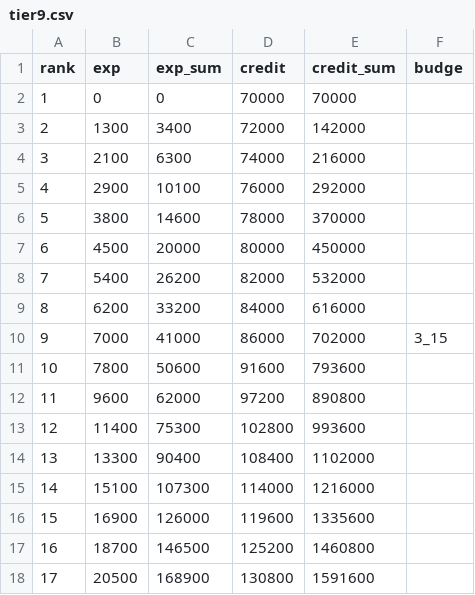
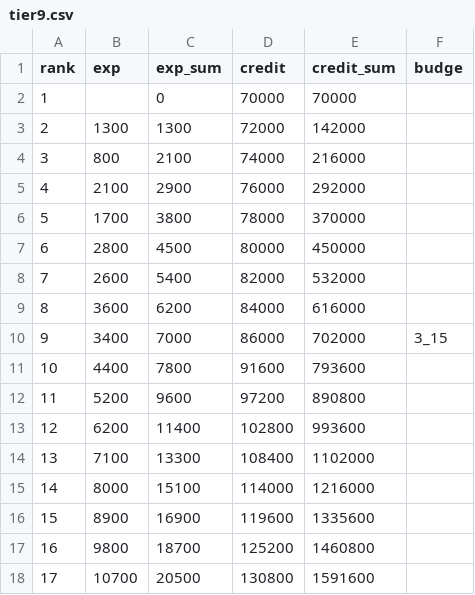
Before and after one commit to SorryImNub/WotbRankExpAndCreditCalculator, a CSV file: csv/tier9.csv, drawn as a sheet; only a part is shown; the diff covers the shown part only.

```diff
--- a/csv/tier9.csv
+++ b/csv/tier9.csv
@@ -1,18 +1,18 @@
 rank,exp,exp_sum,credit,credit_sum,budge
-1,0,0,70000,70000,
-2,1300,3400,72000,142000,
-3,2100,6300,74000,216000,
-4,2900,10100,76000,292000,
-5,3800,14600,78000,370000,
-6,4500,20000,80000,450000,
-7,5400,26200,82000,532000,
-8,6200,33200,84000,616000,
-9,7000,41000,86000,702000,3_15
-10,7800,50600,91600,793600,
-11,9600,62000,97200,890800,
-12,11400,75300,102800,993600,
-13,13300,90400,108400,1102000,
-14,15100,107300,114000,1216000,
-15,16900,126000,119600,1335600,
-16,18700,146500,125200,1460800,
-17,20500,168900,130800,1591600,
+1,,0,70000,70000,
+2,1300,1300,72000,142000,
+3,800,2100,74000,216000,
+4,2100,2900,76000,292000,
+5,1700,3800,78000,370000,
+6,2800,4500,80000,450000,
+7,2600,5400,82000,532000,
+8,3600,6200,84000,616000,
+9,3400,7000,86000,702000,3_15
+10,4400,7800,91600,793600,
+11,5200,9600,97200,890800,
+12,6200,11400,102800,993600,
+13,7100,13300,108400,1102000,
+14,8000,15100,114000,1216000,
+15,8900,16900,119600,1335600,
+16,9800,18700,125200,1460800,
+17,10700,20500,130800,1591600,
```
Also changed, not shown: 66 edited cells elsewhere in this file, csv/Tier10.csv, csv/Tier8.csv, 3 other files.
